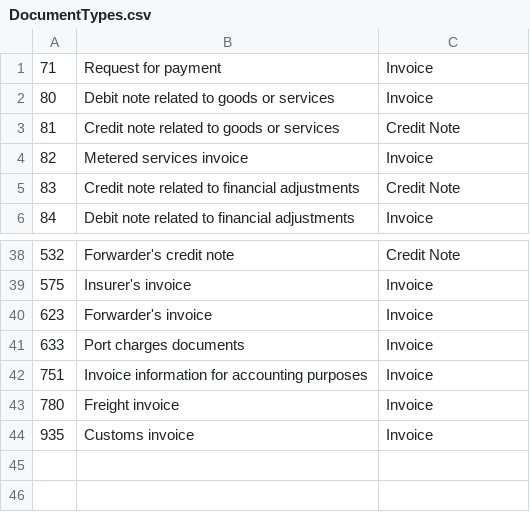
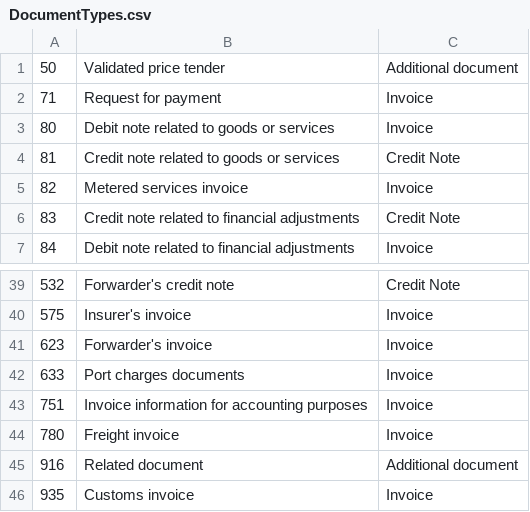
Before and after one commit to easybill/e-invoicing, a CSV file: tools/Generators/Input/DocumentTypes.csv, drawn as a sheet; only a part is shown, gaps mark what is left out; the diff names each change by its address in the sheet, - before the commit and + after, or states it on an @@ line.

Commit message:
0.2.1 - Add missing document types (#6)
* Add missing document types for DocumentType
* Change version to 0.2.1

```diff
--- a/tools/Generators/Input/DocumentTypes.csv
+++ b/tools/Generators/Input/DocumentTypes.csv
+row 1: 50 | Validated price tender | Additional document
+row 45: 916 | Related document | Additional document
```
Also changed, not shown: 3 other files.
